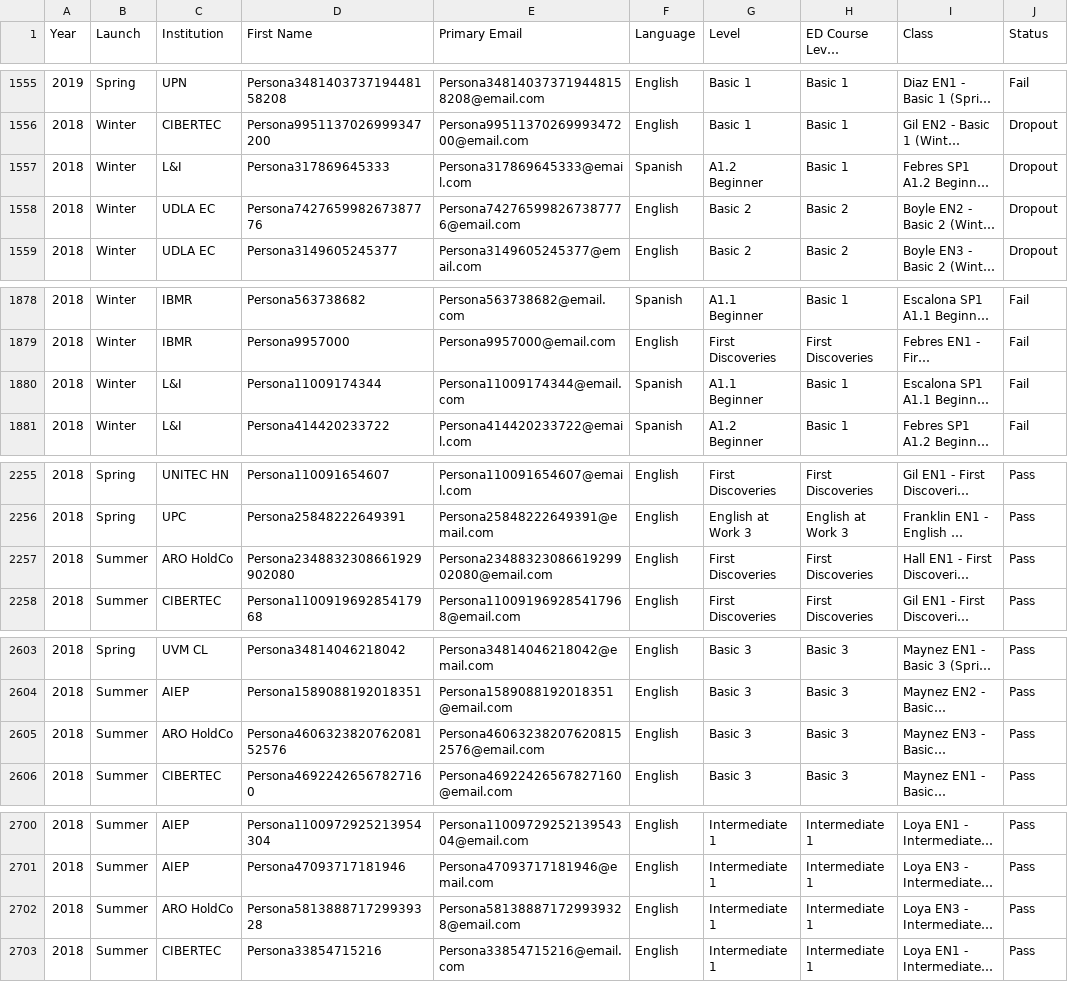
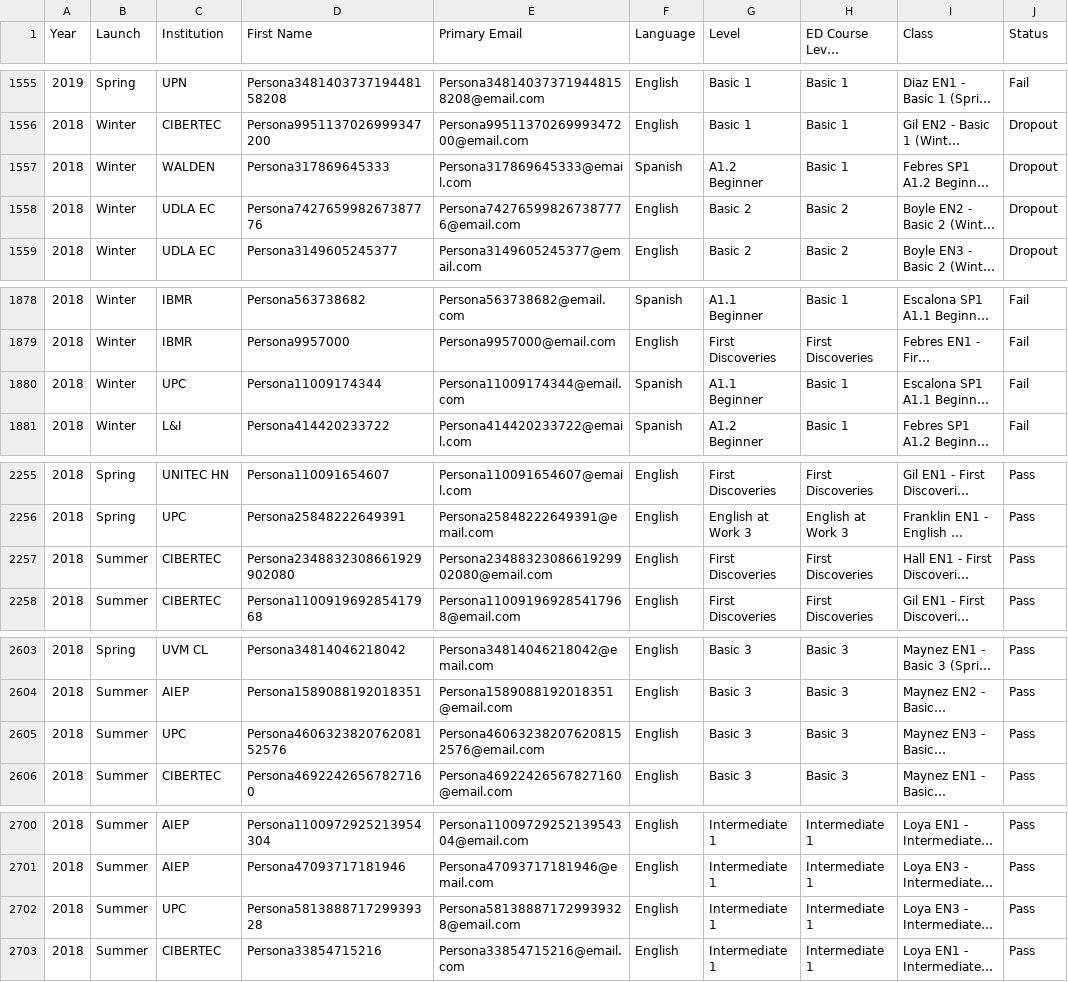
Before and after one commit to amm16/CoursesDataManagement, a CSV file: CSV_DATASET.csv, drawn as a sheet; only a part is shown, gaps mark what is left out; long unchanged cells end in …; the diff covers the shown part only; the diff names each change by its address in the sheet, - before the commit and + after, or states it on an @@ line.

```diff
--- a/CSV_DATASET.csv
+++ b/CSV_DATASET.csv
-C1557 (Institution): L&I
+C1557 (Institution): WALDEN
-C1880 (Institution): L&I
+C1880 (Institution): UPC
-C2257 (Institution): ARO HoldCo
+C2257 (Institution): CIBERTEC
-C2605 (Institution): ARO HoldCo
+C2605 (Institution): UPC
-C2702 (Institution): ARO HoldCo
+C2702 (Institution): UPC
```
Also changed, not shown: 11 edited cells elsewhere in this file.
